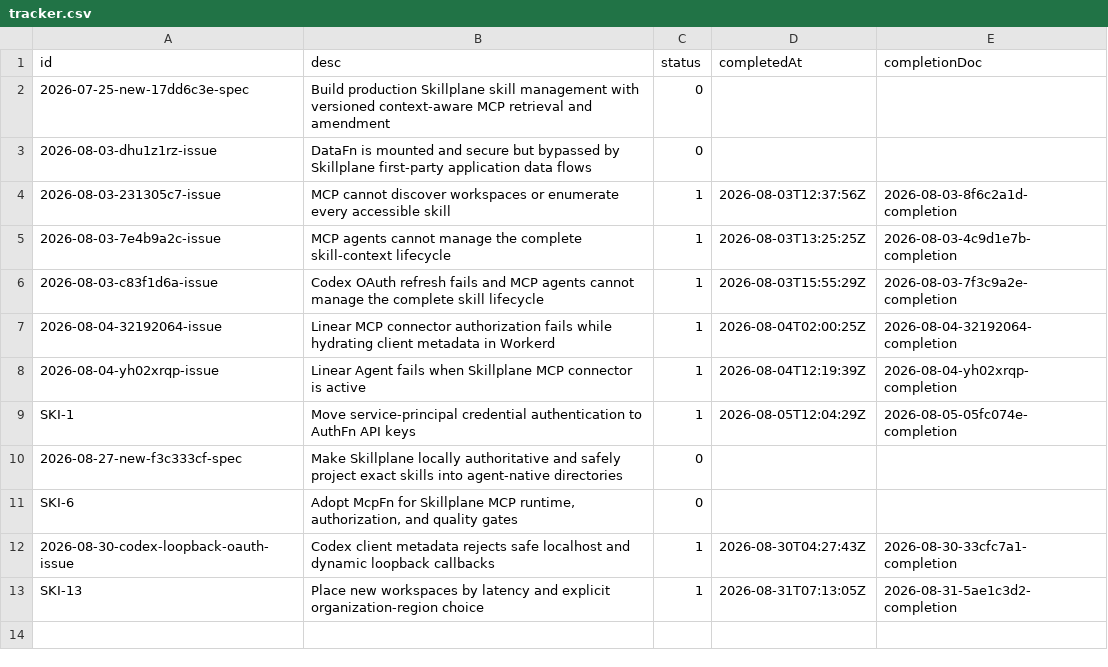
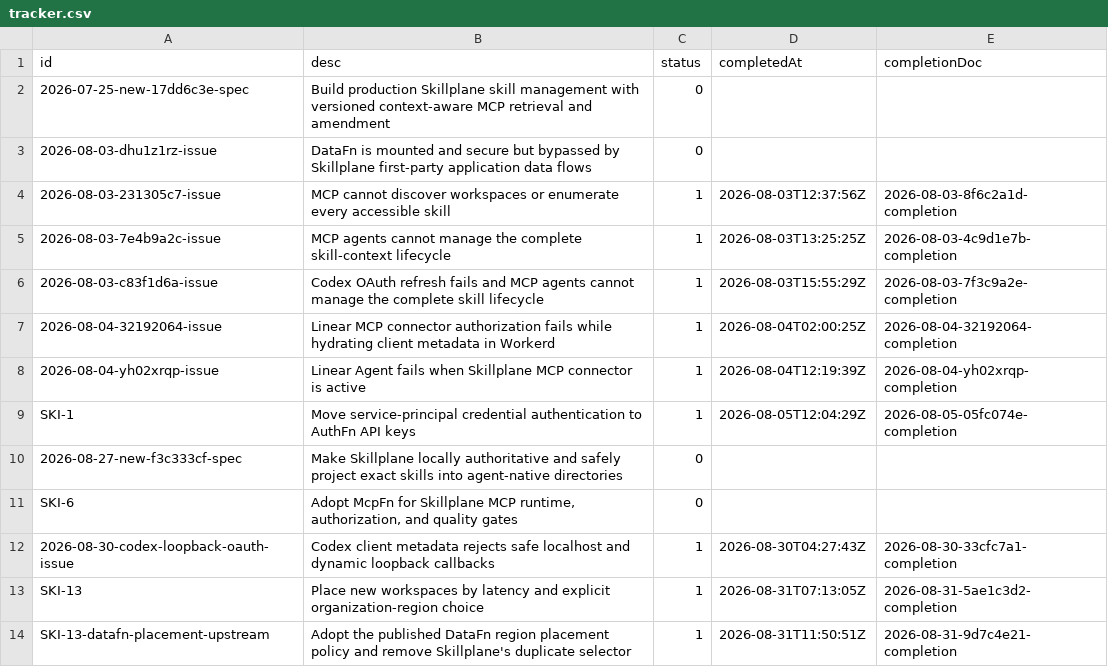
Before and after one commit to 21nCo/skillplane, a CSV file: .conduct/tracker.csv, drawn as a sheet.

Commit message:
docs: record DataFn placement adoption

```diff
--- a/.conduct/tracker.csv
+++ b/.conduct/tracker.csv
@@ -13 +13,2 @@ SKI-6,"Adopt McpFn for Skillplane MCP runtime, authorization, and quality gates"
 SKI-13,"Place new workspaces by latency and explicit organization-region choice",1,2026-08-31T07:13:05Z,2026-08-31-5ae1c3d2-completion
+SKI-13-datafn-placement-upstream,"Adopt the published DataFn region placement policy and remove Skillplane's duplicate selector",1,2026-08-31T11:50:51Z,2026-08-31-9d7c4e21-completion
```
Also changed, not shown: .conduct/logs.csv, 1 other file.
